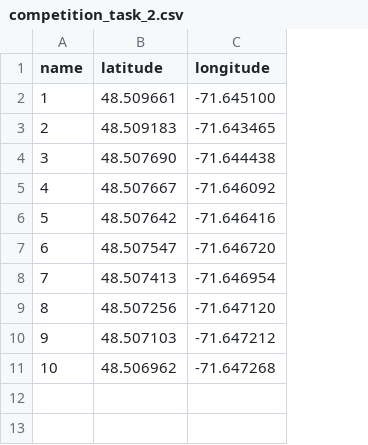
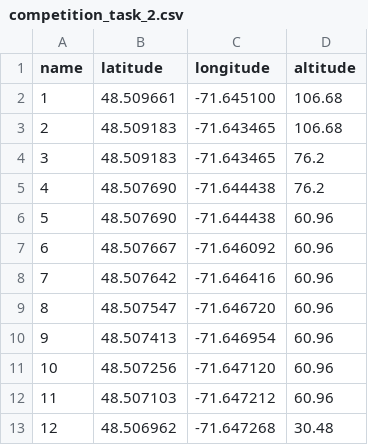
Before and after one commit to UWARG/pathing, a CSV file: 2024/waypoints/competition_task_2.csv, drawn as a sheet; addresses are those after the commit; the diff names each change by its address in the sheet, - before the commit and + after, or states it on an @@ line.

```diff
--- a/2024/waypoints/competition_task_2.csv
+++ b/2024/waypoints/competition_task_2.csv
+column D (altitude), rows 2-3: 106.68 | 106.68; rows 6-13: 60.96 | 60.96 | 60.96 | 60.96 | 60.96 | 60.96 | 60.96 | 30.48
+row 4: 3 | 48.509183 | -71.643465 | 76.2
+row 5: 4 | 48.507690 | -71.644438 | 76.2
@@ column A (name) renumbered from row 6 down @@
```
Also changed, not shown: 2024/waypoints/wrestrc.csv, 2 other files.
